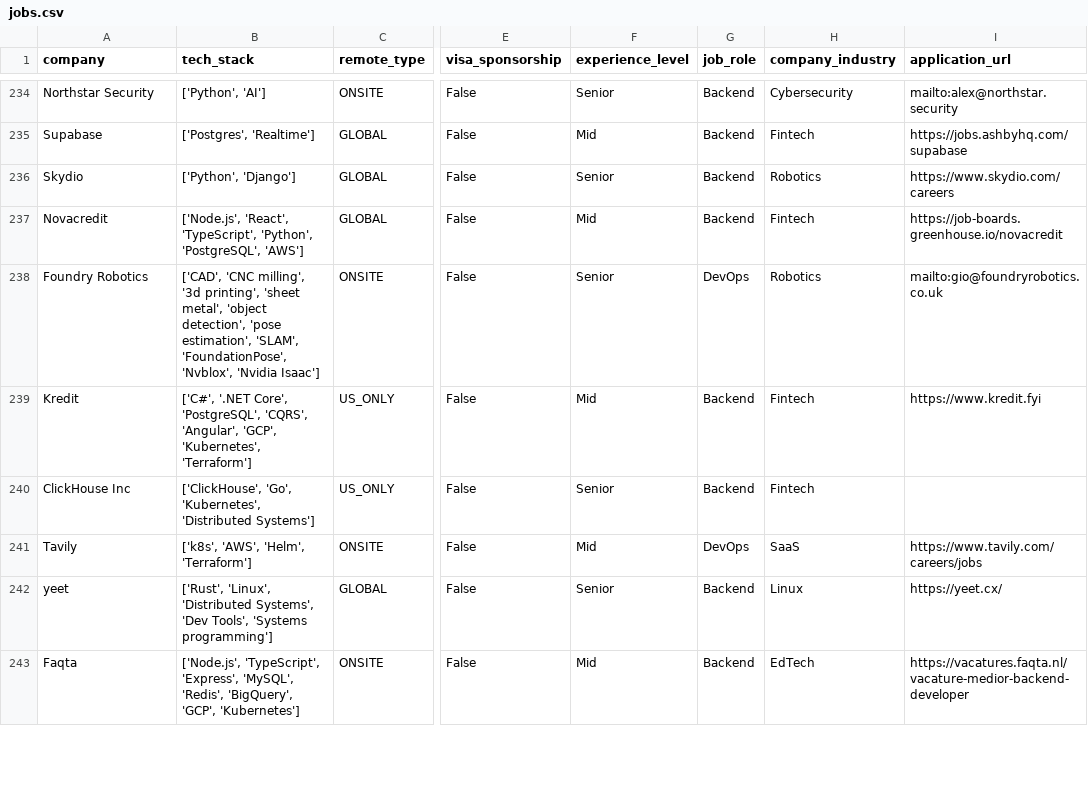
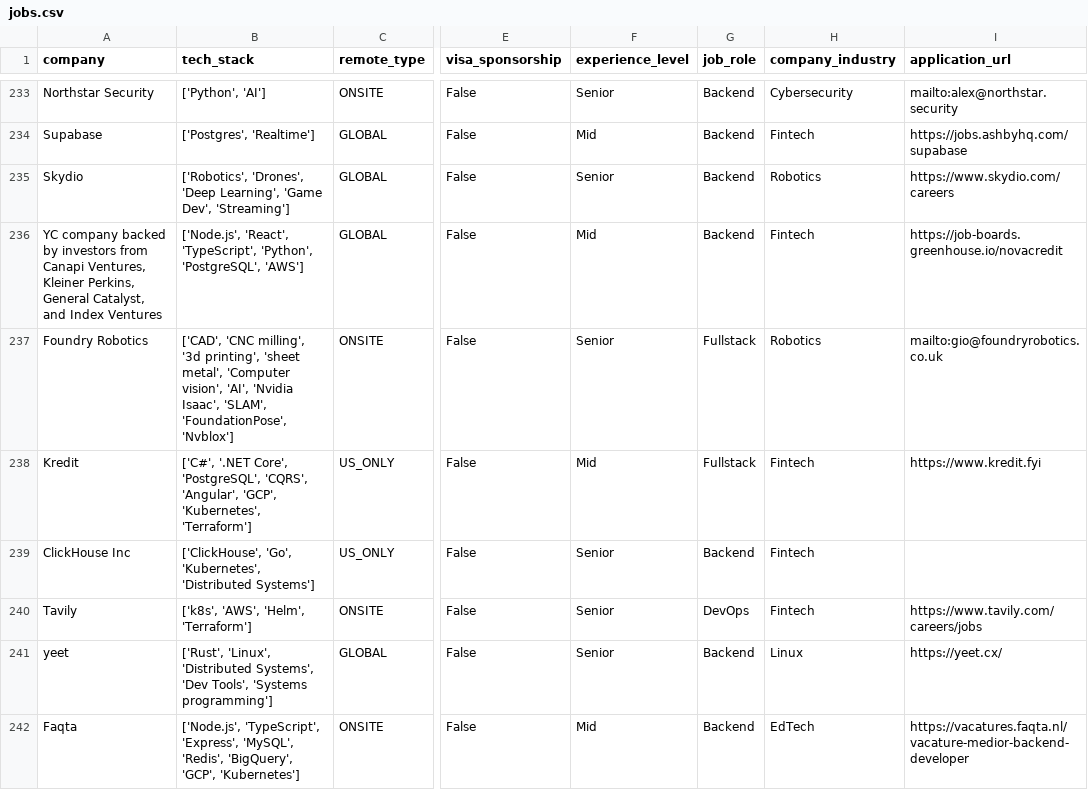
Before and after one commit to UniverseScripts/job-scrapper-ai, a CSV file: data/processed/jobs.csv, drawn as a sheet; only a part is shown, gaps mark what is left out; addresses are those after the commit; the diff covers the shown part only; the diff names each change by its address in the sheet, - before the commit and + after, or states it on an @@ line.

```diff
--- a/data/processed/jobs.csv
+++ b/data/processed/jobs.csv
-B235 (tech_stack): ['Python', 'Django']
+B235 (tech_stack): ['Robotics', 'Drones', 'Deep Learning', 'Game Dev', 'Streaming']
-A236 (company): Novacredit
+A236 (company): YC company backed by investors from Canapi Ventures, Kleiner Perkins, General Catalyst, and Index Ventures
-B237 (tech_stack): …'sheet metal', 'object detection', 'pose estimation', 'SLAM', 'FoundationPose', 'Nvblox', 'Nvidia Isaac']
+B237 (tech_stack): …'sheet metal', 'Computer vision', 'AI', 'Nvidia Isaac', 'SLAM', 'FoundationPose', 'Nvblox']
-G237 (job_role): DevOps
+G237 (job_role): Fullstack
-G238 (job_role): Backend
+G238 (job_role): Fullstack
-F240 (experience_level): Mid
+F240 (experience_level): Senior
-H240 (company_industry): SaaS
+H240 (company_industry): Fintech
```
Also changed, not shown: 1 removed row and 105 edited cells elsewhere in this file.
